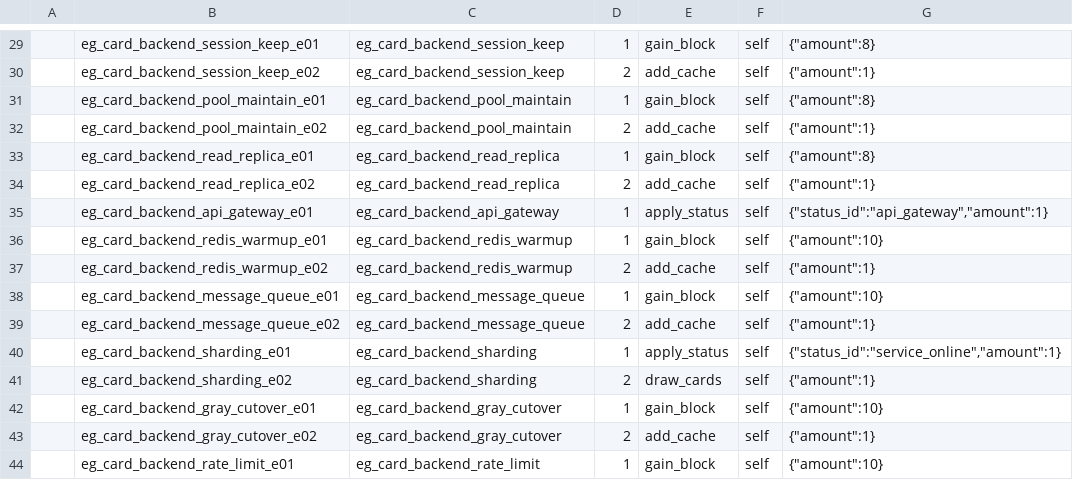
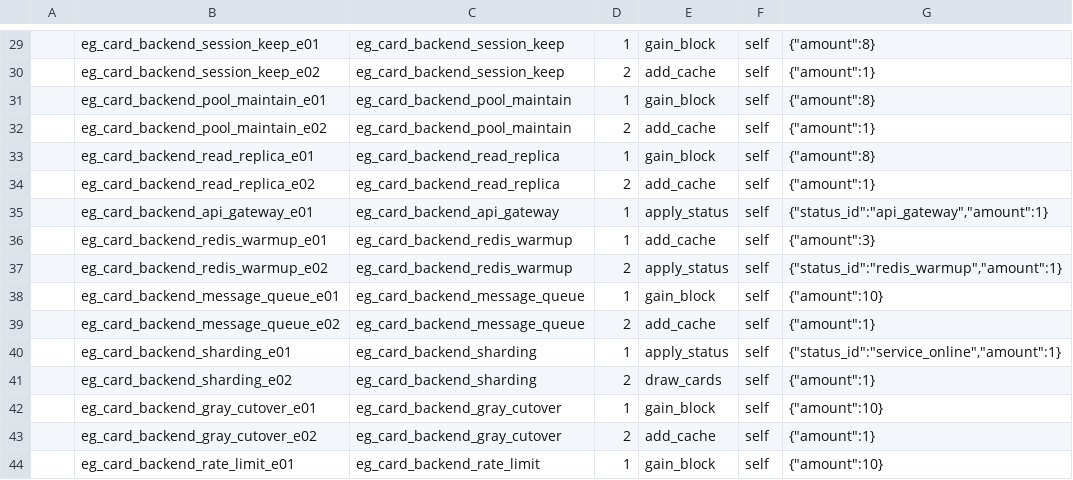
Before and after one commit to k1ngr4m/withgai, a CSV file: DataTables/Datas/EffectEntryDef.csv, drawn as a sheet; only a part is shown, gaps mark what is left out.

```diff
--- a/DataTables/Datas/EffectEntryDef.csv
+++ b/DataTables/Datas/EffectEntryDef.csv
@@ -35,4 +35,4 @@
 ,eg_card_backend_api_gateway_e01,eg_card_backend_api_gateway,1,apply_status,self,"{""status_id"":""api_gateway"",""amount"":1}"
-,eg_card_backend_redis_warmup_e01,eg_card_backend_redis_warmup,1,gain_block,self,"{""amount"":10}"
-,eg_card_backend_redis_warmup_e02,eg_card_backend_redis_warmup,2,add_cache,self,"{""amount"":1}"
+,eg_card_backend_redis_warmup_e01,eg_card_backend_redis_warmup,1,add_cache,self,"{""amount"":3}"
+,eg_card_backend_redis_warmup_e02,eg_card_backend_redis_warmup,2,apply_status,self,"{""status_id"":""redis_warmup"",""amount"":1}"
 ,eg_card_backend_message_queue_e01,eg_card_backend_message_queue,1,gain_block,self,"{""amount"":10}"
```
Also changed, not shown: DataTables/Datas/CardDef.csv, DataTables/Datas/StatusDef.csv, 11 other files.
